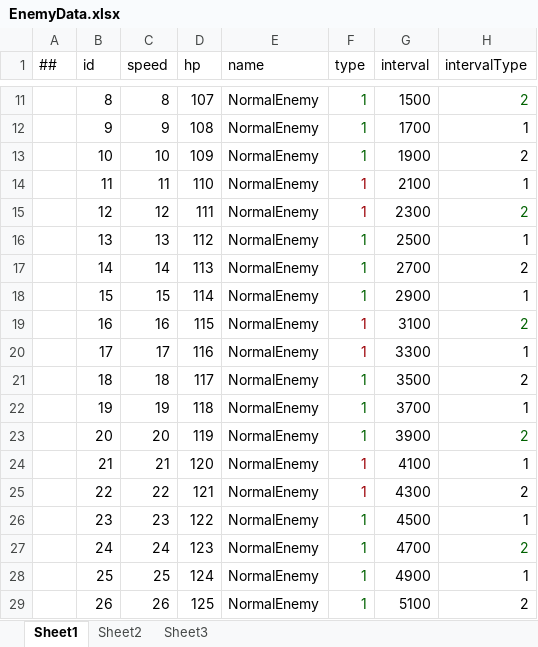
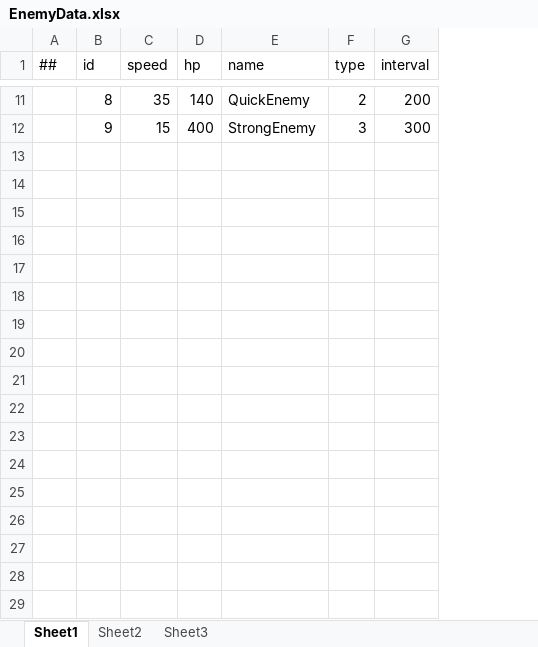
Before and after one commit to Eagle-Lai/FreeTower, an Excel workbook: Luaban/Config/Datas/EnemyData.xlsx, sheet Sheet1, drawn as a sheet; only a part is shown, gaps mark what is left out; values as stored, in another font and other column widths than the file's, no borders; the diff covers the shown part only; the diff names each change by its address in the sheet, - before the commit and + after, or states it on an @@ line.

```diff
--- a/Luaban/Config/Datas/EnemyData.xlsx (sheet Sheet1)
+++ b/Luaban/Config/Datas/EnemyData.xlsx (sheet Sheet1)
-column H (intervalType), rows 11-12: 2 | 1
-C11 (speed): 8
+C11 (speed): 35
-D11 (hp): 107
+D11 (hp): 140
-E11 (name): NormalEnemy
+E11 (name): QuickEnemy
-F11 (type): 1
+F11 (type): 2
-F11:F12 text colour: #006100
+F11:F12 text colour: black
-G11 (interval): 1500
+G11 (interval): 200
-C12 (speed): 9
+C12 (speed): 15
-D12 (hp): 108
+D12 (hp): 400
-E12 (name): NormalEnemy
+E12 (name): StrongEnemy
-F12 (type): 1
+F12 (type): 3
-G12 (interval): 1700
+G12 (interval): 300
-row 13:  | 10 | 10 | 109 | NormalEnemy | 1 | 1900 | 2
-row 14:  | 11 | 11 | 110 | NormalEnemy | 1 | 2100 | 1
-row 15:  | 12 | 12 | 111 | NormalEnemy | 1 | 2300 | 2
-row 16:  | 13 | 13 | 112 | NormalEnemy | 1 | 2500 | 1
-row 17:  | 14 | 14 | 113 | NormalEnemy | 1 | 2700 | 2
-row 18:  | 15 | 15 | 114 | NormalEnemy | 1 | 2900 | 1
-row 19:  | 16 | 16 | 115 | NormalEnemy | 1 | 3100 | 2
-row 20:  | 17 | 17 | 116 | NormalEnemy | 1 | 3300 | 1
-row 21:  | 18 | 18 | 117 | NormalEnemy | 1 | 3500 | 2
-row 22:  | 19 | 19 | 118 | NormalEnemy | 1 | 3700 | 1
-row 23:  | 20 | 20 | 119 | NormalEnemy | 1 | 3900 | 2
-row 24:  | 21 | 21 | 120 | NormalEnemy | 1 | 4100 | 1
-row 25:  | 22 | 22 | 121 | NormalEnemy | 1 | 4300 | 2
-row 26:  | 23 | 23 | 122 | NormalEnemy | 1 | 4500 | 1
-row 27:  | 24 | 24 | 123 | NormalEnemy | 1 | 4700 | 2
-row 28:  | 25 | 25 | 124 | NormalEnemy | 1 | 4900 | 1
-row 29:  | 26 | 26 | 125 | NormalEnemy | 1 | 5100 | 2
```
Also changed, not shown: 34 removed rows, 24 edited cells and cell formats elsewhere in this sheet, Luaban/Config/Datas/EnemyList.xlsx, Luaban/Config/Datas/RoundData.xlsx, 1 other file.
